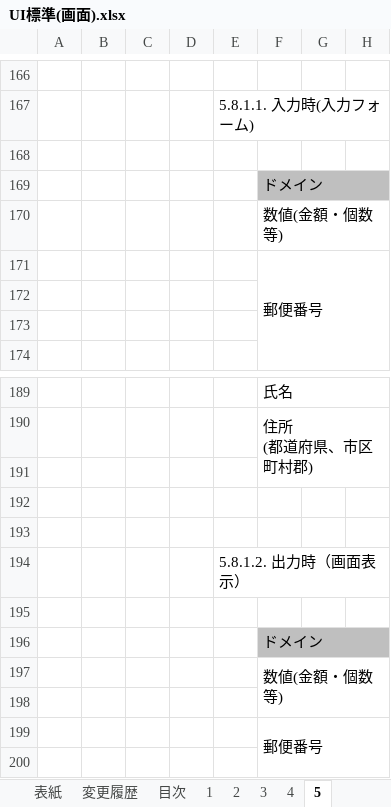
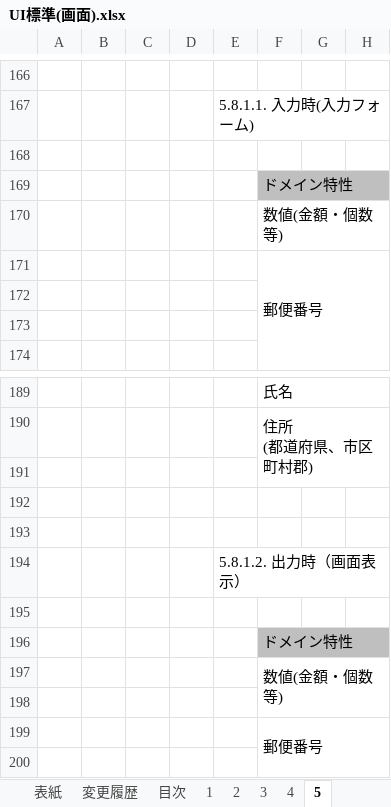
Before and after one commit to Fintan-contents/nablarch-system-development-guide, an Excel workbook: サンプルプロジェクト/設計書/A1_プロジェクト管理システム/020_方式設計/020_開発標準/010_設計標準/UI標準(画面).xlsx, sheet 5, drawn as a sheet; only a part is shown, gaps mark what is left out; values as stored, in another font and other column widths than the file's, no borders; charts and pictures not drawn; the diff names each change by its address in the sheet, - before the commit and + after, or states it on an @@ line.

Commit message:
ドメイン特性ごとの表示フォーマットの表で、ドメイン->ドメイン特性に修正

```diff
--- a/サンプルプロジェクト/設計書/A1_プロジェクト管理システム/020_方式設計/020_開発標準/010_設計標準/UI標準(画面).xlsx (sheet 5)
+++ b/サンプルプロジェクト/設計書/A1_プロジェクト管理システム/020_方式設計/020_開発標準/010_設計標準/UI標準(画面).xlsx (sheet 5)
-F169: ドメイン
+F169: ドメイン特性
-F196: ドメイン
+F196: ドメイン特性
```
